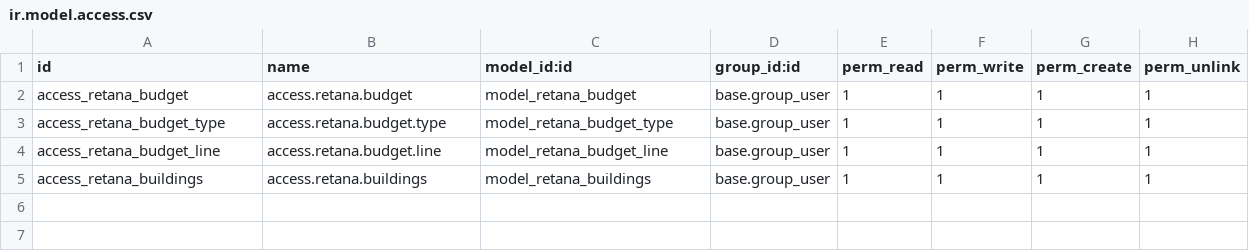
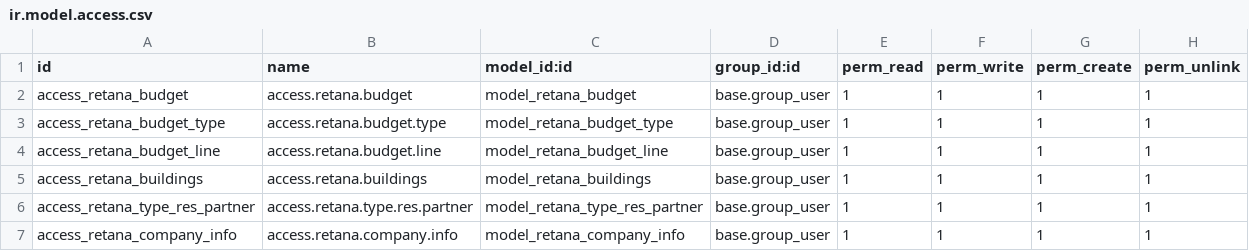
Before and after one commit to MaxRetana/OdooRetana, a CSV file: extra-addons/retana_bills/security/ir.model.access.csv, drawn as a sheet; the diff names each change by its address in the sheet, - before the commit and + after, or states it on an @@ line.

```diff
--- a/extra-addons/retana_bills/security/ir.model.access.csv
+++ b/extra-addons/retana_bills/security/ir.model.access.csv
+row 6: access_retana_type_res_partner | access.retana.type.res.partner | model_retana_type_res_partner | base.group_user | 1 | 1 | 1 | 1
+row 7: access_retana_company_info | access.retana.company.info | model_retana_company_info | base.group_user | 1 | 1 | 1 | 1
```
Also changed, not shown: 17 other files.
